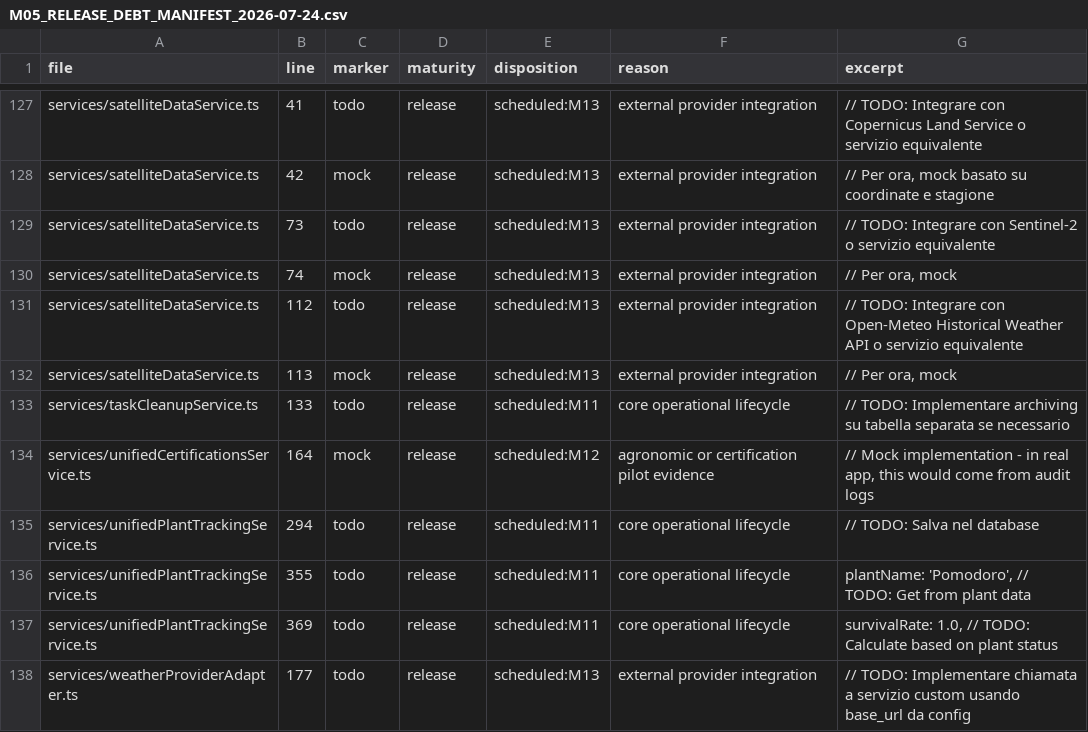
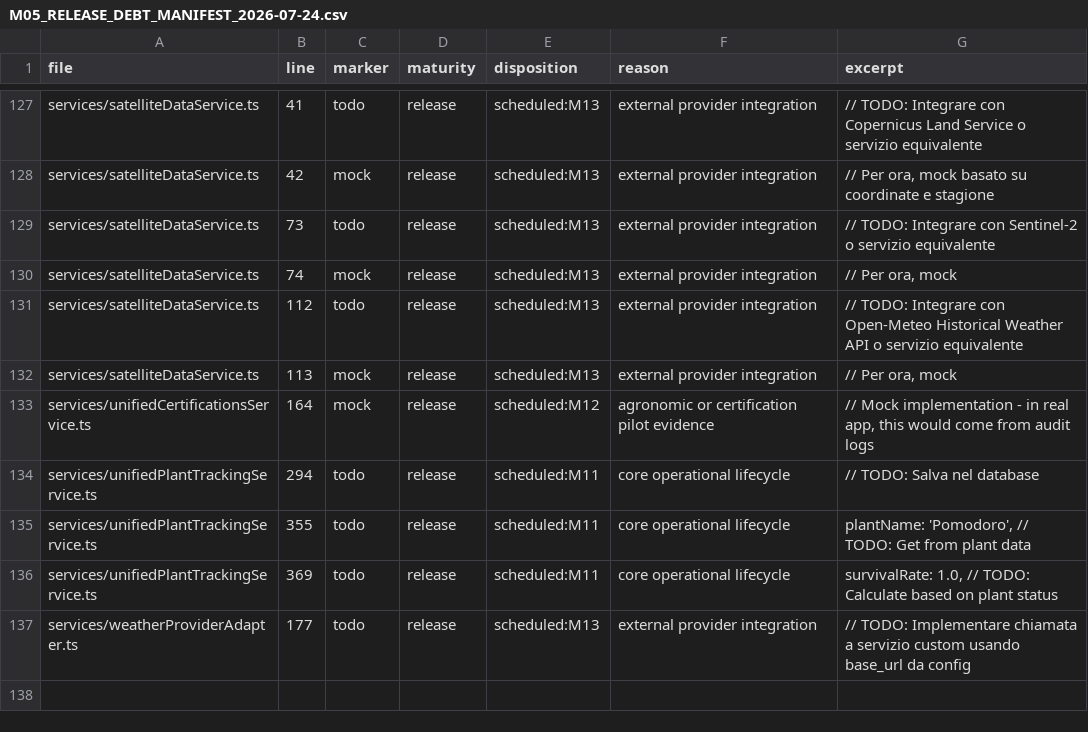
Before and after one commit to magmadvlab/ortomio-pro, a CSV file: docs/reports/M05_RELEASE_DEBT_MANIFEST_2026-07-24.csv, drawn as a sheet; only a part is shown, gaps mark what is left out.

Commit message:
feat: archive completed tasks atomically

```diff
--- a/docs/reports/M05_RELEASE_DEBT_MANIFEST_2026-07-24.csv
+++ b/docs/reports/M05_RELEASE_DEBT_MANIFEST_2026-07-24.csv
@@ -132,3 +132,2 @@
 "services/satelliteDataService.ts","113","mock","release","scheduled:M13","external provider integration","// Per ora, mock"
-"services/taskCleanupService.ts","133","todo","release","scheduled:M11","core operational lifecycle","// TODO: Implementare archiving su tabella separata se necessario"
 "services/unifiedCertificationsService.ts","164","mock","release","scheduled:M12","agronomic or certification pilot evidence","// Mock implementation - in real app, this would come from audit logs"
```
Also changed, not shown: 8 other files.
